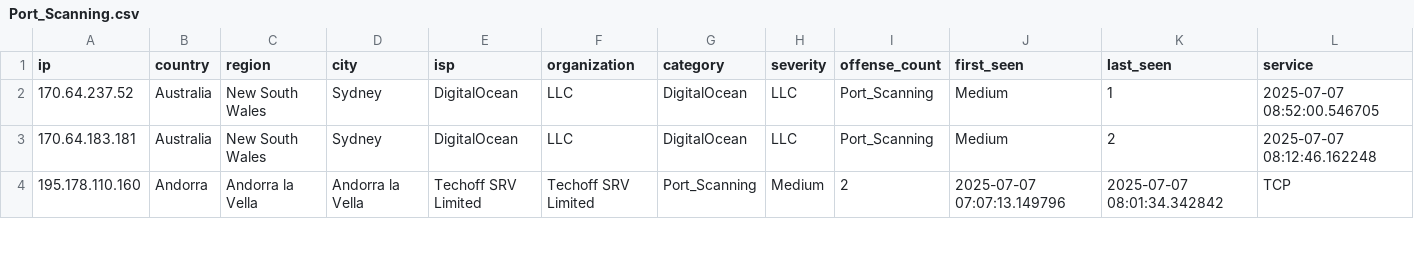
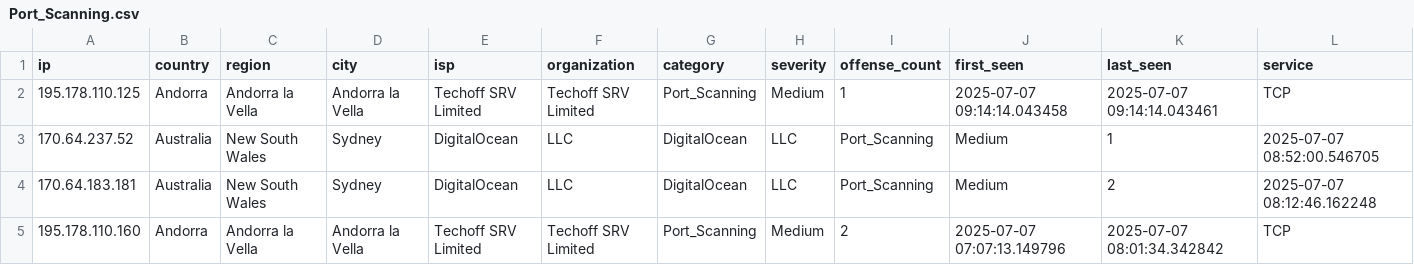
Before and after one commit to Tempest-Solutions-Company/threat-feeds, a CSV file: Port_Scanning.csv, drawn as a sheet; only a part is shown; rows hold the shown columns only; the diff names each change by its address in the sheet, - before the commit and + after, or states it on an @@ line.

Commit message:
Update Port_Scanning.csv - 2025-07-07 09:26:27 UTC

```diff
--- a/Port_Scanning.csv
+++ b/Port_Scanning.csv
+row 2: 195.178.110.125 | Andorra | Andorra la Vella | Andorra la Vella | Techoff SRV Limited | Techoff SRV Limited | Port_Scanning | Medium | 1 | 2025-07-07 09:14:14.043458 | 2025-07-07 09:14:14.043461 | TCP
```
